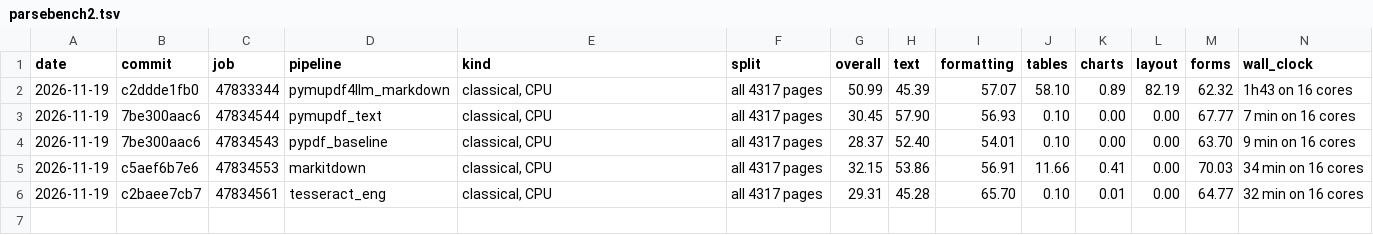
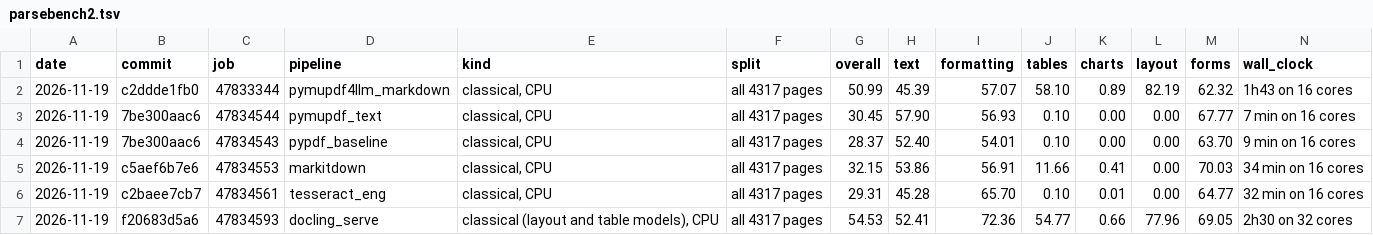
Before and after one commit to munsteraner/idp, a TSV file: results/parsebench2.tsv, drawn as a sheet; only a part is shown; rows hold the shown columns only; the diff names each change by its address in the sheet, - before the commit and + after, or states it on an @@ line.

```diff
--- a/results/parsebench2.tsv
+++ b/results/parsebench2.tsv
+row 7: 2026-11-19 | f20683d5a6 | 47834593 | docling_serve | classical (layout and table models), CPU | all 4317 pages | 54.53 | 52.41 | 72.36 | 54.77 | 0.66 | 77.96 | 69.05 | 2h30 on 32 cores
```
